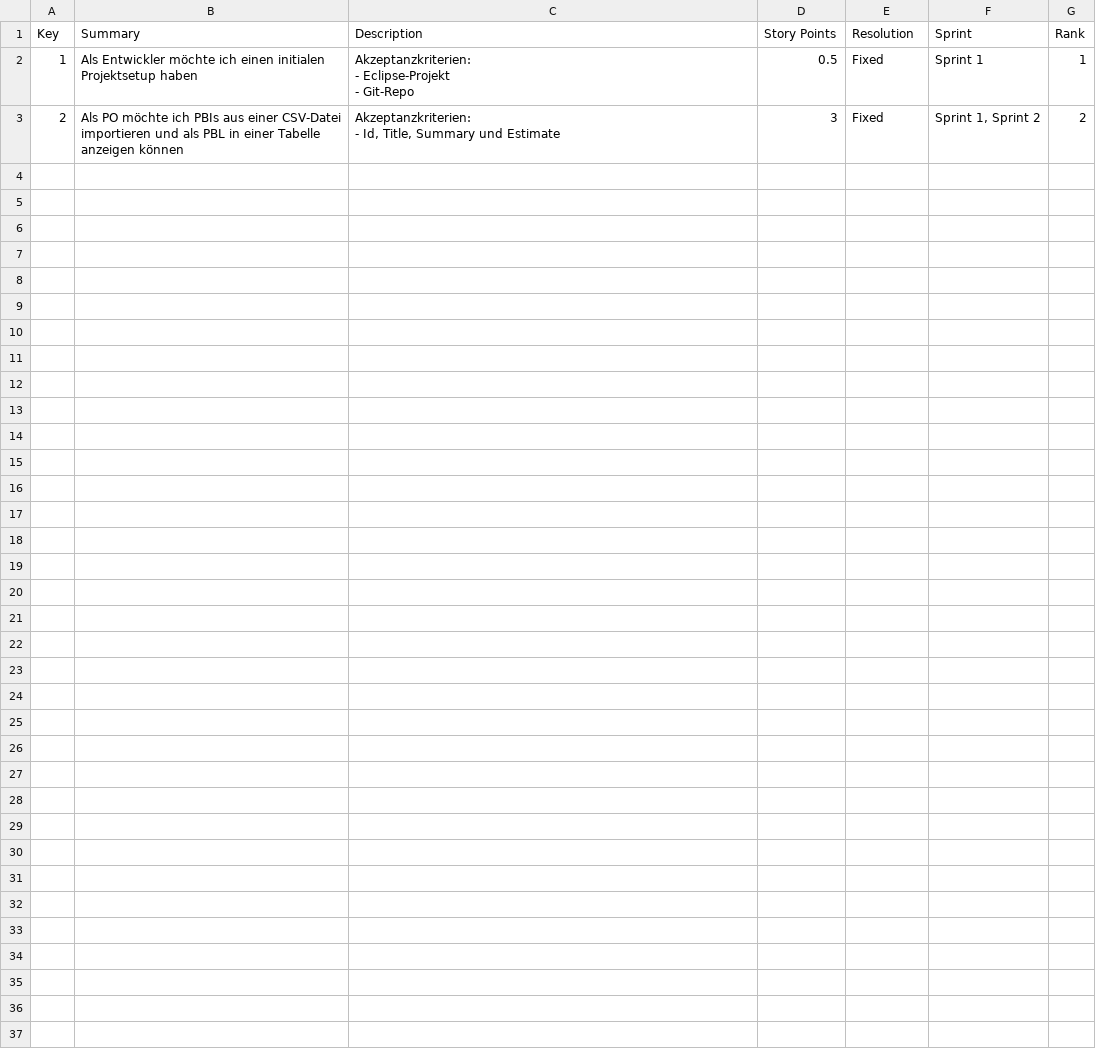
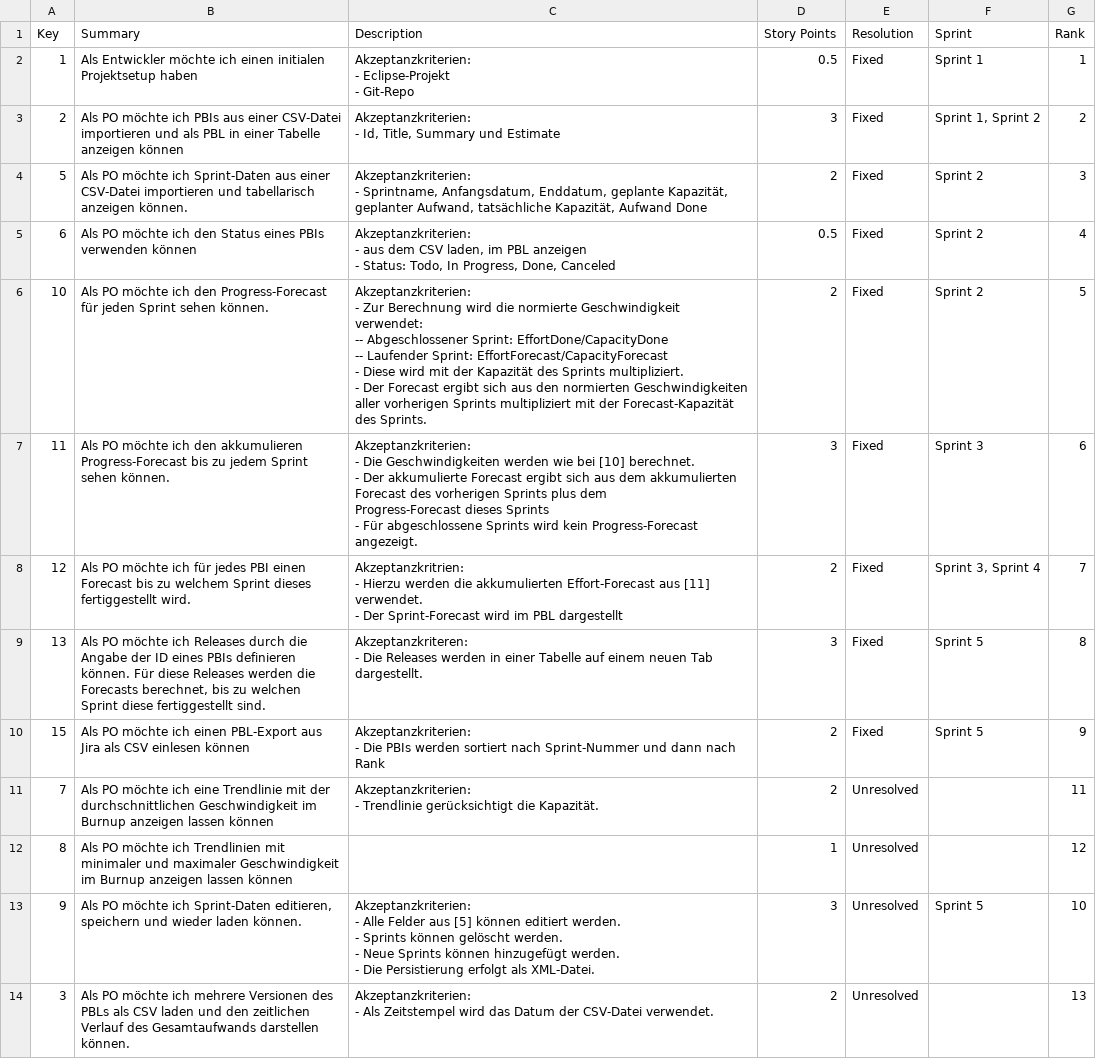
Before and after one commit to FrankBeeh/ProductBacklogTimeline, a CSV file: ProductBacklog/PBL1.csv, drawn as a sheet; ↵ is a line break in a cell; the diff names each change by its address in the sheet, - before the commit and + after, or states it on an @@ line.

```diff
--- a/ProductBacklog/PBL1.csv
+++ b/ProductBacklog/PBL1.csv
+row 4: 5 | Als PO möchte ich Sprint-Daten aus einer CSV-Datei importieren und tabellarisch anzeigen können. | Akzeptanzkriterien: ↵ - Sprintname, Anfangsdatum, Enddatum, geplante Kapazität, geplanter Aufwand, tatsächliche Kapazität, Aufwand Done | 2 | Fixed | Sprint 2 | 3
+row 5: 6 | Als PO möchte ich den Status eines PBIs verwenden können | Akzeptanzkriterien: ↵ - aus dem CSV laden, im PBL anzeigen ↵ - Status: Todo, In Progress, Done, Canceled | 0.5 | Fixed | Sprint 2 | 4
+row 6: 10 | Als PO möchte ich den Progress-Forecast für jeden Sprint sehen können. | Akzeptanzkriterien: ↵ - Zur Berechnung wird die normierte Geschwindigkeit verwendet: ↵ -- Abgeschlossener Sprint: EffortDone/CapacityDone ↵ -- Laufender Sprint: EffortForecast/CapacityForecast ↵ - Diese wird mit der Kapazität des Sprints multipliziert. ↵ - Der Forecast ergibt sich aus den normierten Geschwindigkeiten aller vorherigen Sprints multipliziert mit der Forecast-Kapazität des Sprints. | 2 | Fixed | Sprint 2 | 5
+row 7: 11 | Als PO möchte ich den akkumulieren Progress-Forecast bis zu jedem Sprint sehen können. | Akzeptanzkriterien: ↵ - Die Geschwindigkeiten werden wie bei [10] berechnet. ↵ - Der akkumulierte Forecast ergibt sich aus dem akkumulierten Forecast des vorherigen Sprints plus dem ↵ Progress-Forecast dieses Sprints ↵ - Für abgeschlossene Sprints wird kein Progress-Forecast angezeigt. | 3 | Fixed | Sprint 3 | 6
+row 8: 12 | Als PO möchte ich für jedes PBI einen Forecast bis zu welchem Sprint dieses fertiggestellt wird. | Akzeptanzkritrien: ↵ - Hierzu werden die akkumulierten Effort-Forecast aus [11] verwendet. ↵ - Der Sprint-Forecast wird im PBL dargestellt | 2 | Fixed | Sprint 3, Sprint 4 | 7
+row 9: 13 | Als PO möchte ich Releases durch die Angabe der ID eines PBIs definieren können. Für diese Releases werden die Forecasts berechnet, bis zu welchen Sprint diese fertiggestellt sind. | Akzeptanzkriteren: ↵ - Die Releases werden in einer Tabelle auf einem neuen Tab dargestellt. | 3 | Fixed | Sprint 5 | 8
+row 10: 15 | Als PO möchte ich einen PBL-Export aus Jira als CSV einlesen können | Akzeptanzkriterien: ↵ - Die PBIs werden sortiert nach Sprint-Nummer und dann nach Rank | 2 | Fixed | Sprint 5 | 9
+row 11: 7 | Als PO möchte ich eine Trendlinie mit der durchschnittlichen Geschwindigkeit im Burnup anzeigen lassen können | Akzeptanzkriterien: ↵ - Trendlinie gerücksichtigt die Kapazität. | 2 | Unresolved |  | 11
+row 12: 8 | Als PO möchte ich Trendlinien mit minimaler und maximaler Geschwindigkeit im Burnup anzeigen lassen können |  | 1 | Unresolved |  | 12
+row 13: 9 | Als PO möchte ich Sprint-Daten editieren, speichern und wieder laden können. | Akzeptanzkriterien: ↵ - Alle Felder aus [5] können editiert werden. ↵ - Sprints können gelöscht werden. ↵ - Neue Sprints können hinzugefügt werden. ↵ - Die Persistierung erfolgt als XML-Datei. | 3 | Unresolved | Sprint 5 | 10
+row 14: 3 | Als PO möchte ich mehrere Versionen des PBLs als CSV laden und den zeitlichen Verlauf des Gesamtaufwands darstellen können. | Akzeptanzkriterien: ↵ - Als Zeitstempel wird das Datum der CSV-Datei verwendet. | 2 | Unresolved |  | 13
```
Also changed, not shown: ProductBacklog/PBL2.csv, 17 other files.
